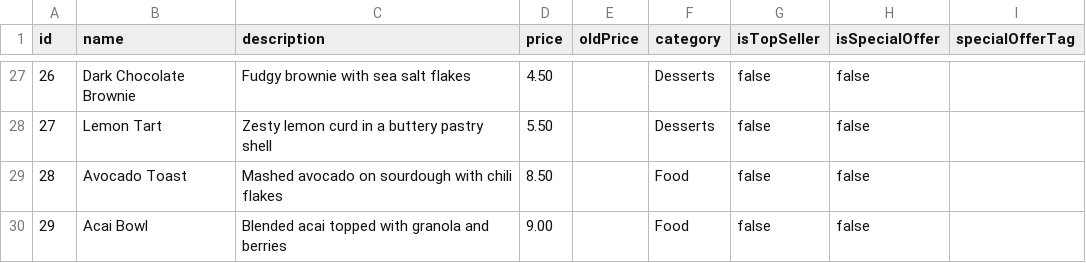
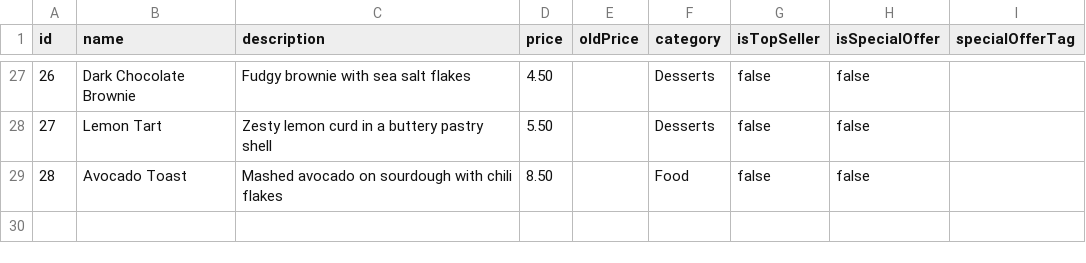
Before and after one commit to GrooveAleppo/Menu, a CSV file: menu.csv, drawn as a sheet; only a part is shown, gaps mark what is left out.

Commit message:
تحديث قائمة الطعام عبر واجهة الإعدادات

```diff
--- a/menu.csv
+++ b/menu.csv
@@ -29,2 +29 @@ id,name,description,price,oldPrice,category,isTopSeller,isSpecialOffer,specialOf
 28,Avocado Toast,Mashed avocado on sourdough with chili flakes,8.50,,Food,false,false,
-29,Acai Bowl,Blended acai topped with granola and berries,9.00,,Food,false,false,
```
